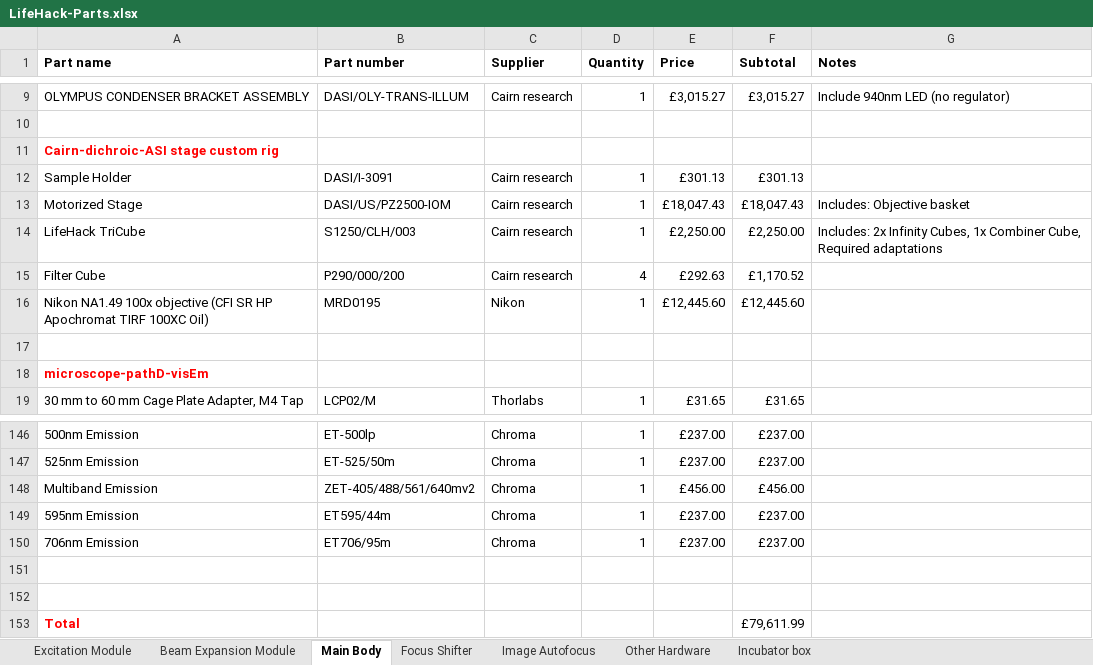
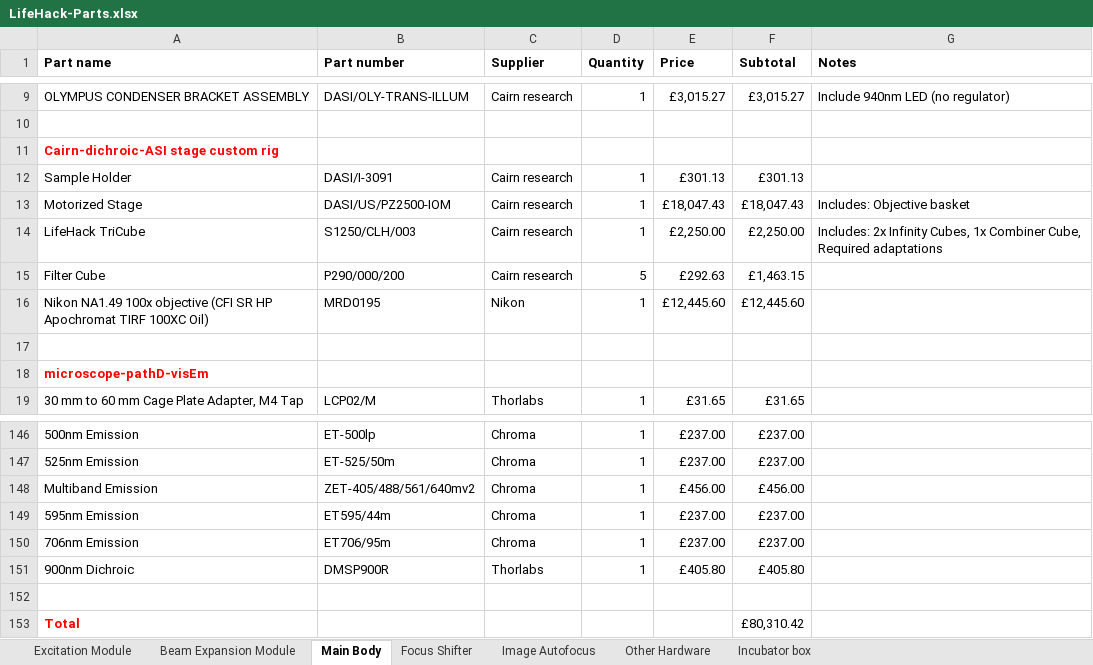
Before and after one commit to HoldenLab/LifeHackWebsite, an Excel workbook: LifeHack-Parts.xlsx, sheet Main Body, drawn as a sheet; only a part is shown, gaps mark what is left out; values as stored, in another font and other column widths than the file's, no borders; removed rows and columns are numbered as before the commit, all else as after; the diff names each change by its address in the sheet, - before the commit and + after, or states it on an @@ line.

Commit message:
Update LifeHack-Parts.xlsx

```diff
--- a/LifeHack-Parts.xlsx (sheet Main Body)
+++ b/LifeHack-Parts.xlsx (sheet Main Body)
-D15 (Quantity): 4
+D15 (Quantity): 5
-F15 (Subtotal): £1,170.52
+F15 (Subtotal): £1,463.15
+row 151: 900nm Dichroic | DMSP900R | Thorlabs | 1 | £405.80 | £405.80
-row 152: (empty)
-F153 (Subtotal): £79,611.99
+F153 (Subtotal): £80,310.42
```
